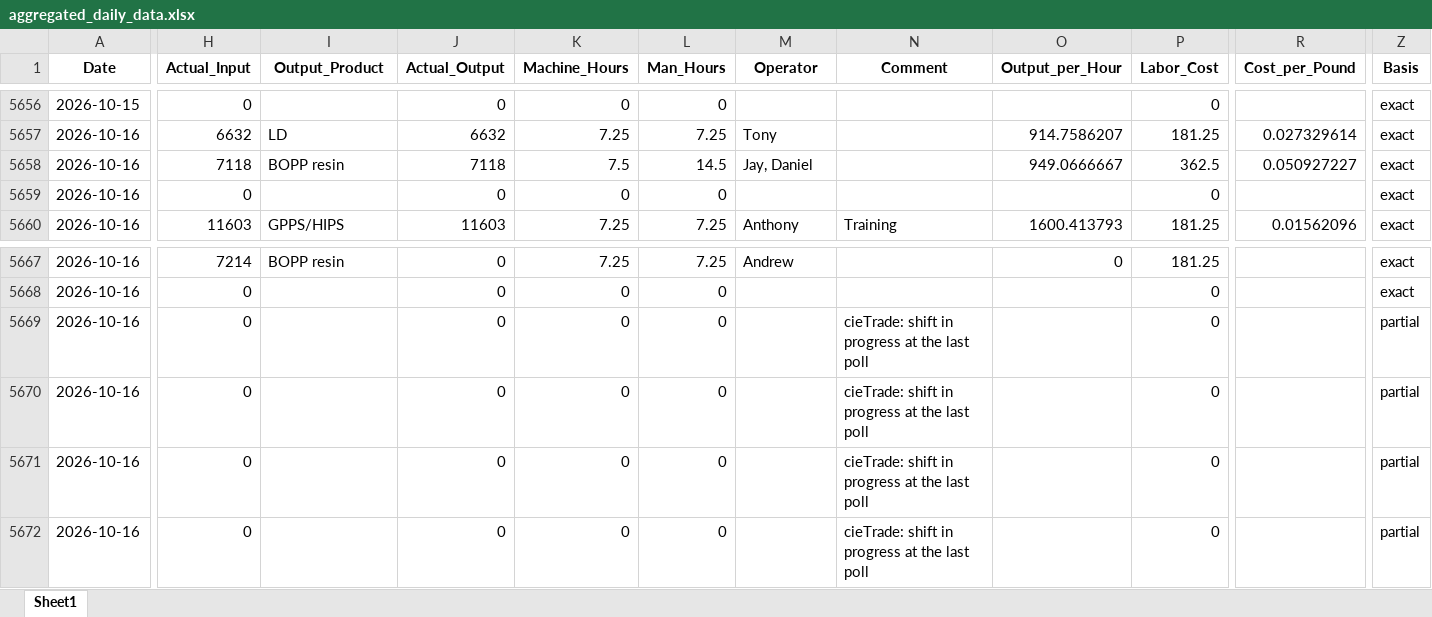
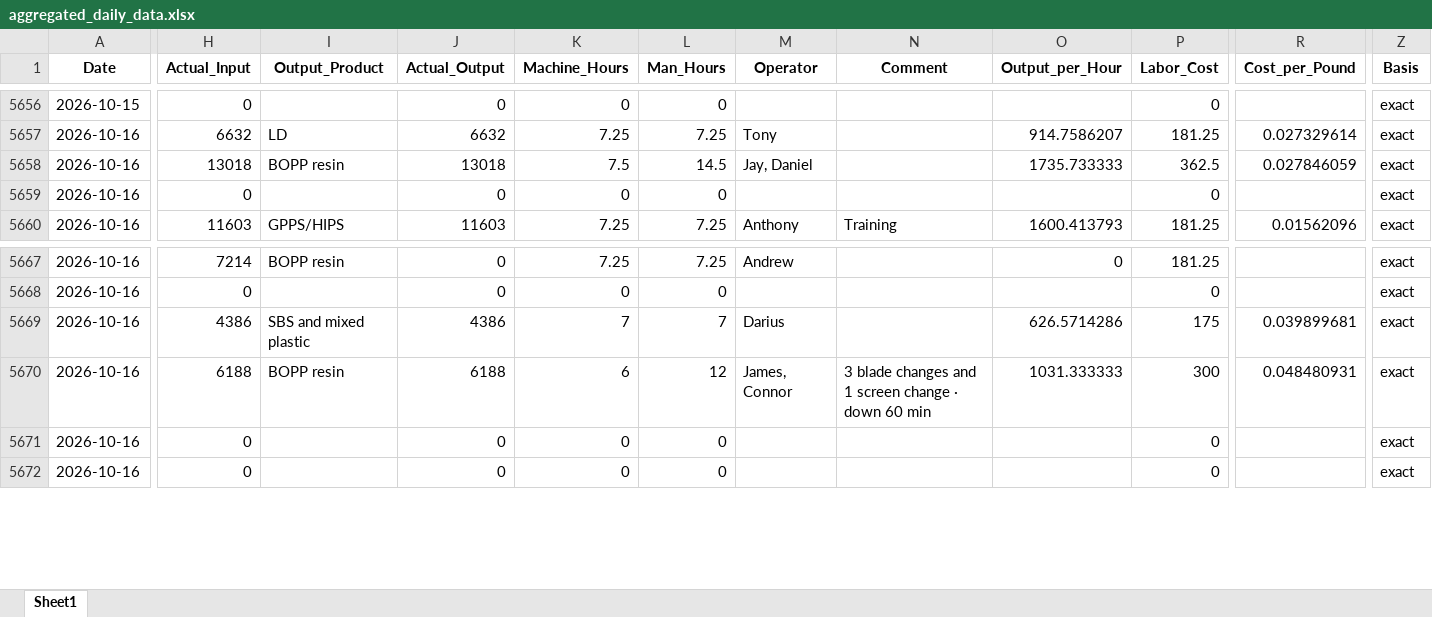
Before and after one commit to zabdulla/walton_production, an Excel workbook: data/aggregated_daily_data.xlsx, sheet Sheet1, drawn as a sheet; only a part is shown, gaps mark what is left out; values as stored, in another font and other column widths than the file's, no borders; the diff covers the shown part only; the diff names each change by its address in the sheet, - before the commit and + after, or states it on an @@ line.

```diff
--- a/data/aggregated_daily_data.xlsx (sheet Sheet1)
+++ b/data/aggregated_daily_data.xlsx (sheet Sheet1)
-H5658 (Actual_Input): 7118
+H5658 (Actual_Input): 13018
-J5658 (Actual_Output): 7118
+J5658 (Actual_Output): 13018
-O5658 (Output_per_Hour): 949.0666667
+O5658 (Output_per_Hour): 1735.733333
-R5658 (Cost_per_Pound): 0.050927227
+R5658 (Cost_per_Pound): 0.027846059
-H5669 (Actual_Input): 0
+H5669 (Actual_Input): 4386
-I5669 (Output_Product): (empty)
+I5669 (Output_Product): SBS and mixed plastic
-J5669 (Actual_Output): 0
+J5669 (Actual_Output): 4386
-K5669 (Machine_Hours): 0
+K5669 (Machine_Hours): 7
-L5669 (Man_Hours): 0
+L5669 (Man_Hours): 7
-M5669 (Operator): (empty)
+M5669 (Operator): Darius
-N5669 (Comment): cieTrade: shift in progress at the last poll
+N5669 (Comment): (empty)
-O5669 (Output_per_Hour): (empty)
+O5669 (Output_per_Hour): 626.5714286
-P5669 (Labor_Cost): 0
+P5669 (Labor_Cost): 175
-R5669 (Cost_per_Pound): (empty)
+R5669 (Cost_per_Pound): 0.039899681
-Z5669:Z5672 (Basis): partial
+Z5669:Z5672 (Basis): exact
-H5670 (Actual_Input): 0
+H5670 (Actual_Input): 6188
-I5670 (Output_Product): (empty)
+I5670 (Output_Product): BOPP resin
-J5670 (Actual_Output): 0
+J5670 (Actual_Output): 6188
-K5670 (Machine_Hours): 0
+K5670 (Machine_Hours): 6
-L5670 (Man_Hours): 0
+L5670 (Man_Hours): 12
-M5670 (Operator): (empty)
+M5670 (Operator): James, Connor
-N5670 (Comment): cieTrade: shift in progress at the last poll
+N5670 (Comment): 3 blade changes and 1 screen change · down 60 min
-O5670 (Output_per_Hour): (empty)
+O5670 (Output_per_Hour): 1031.333333
-P5670 (Labor_Cost): 0
+P5670 (Labor_Cost): 300
-R5670 (Cost_per_Pound): (empty)
+R5670 (Cost_per_Pound): 0.048480931
-N5671:N5672 (Comment): cieTrade: shift in progress at the last poll
+N5671:N5672 (Comment): (empty)
```
Also changed, not shown: 25 edited cells elsewhere in this sheet, data/aggregated_notes.xlsx, 4 other files.
